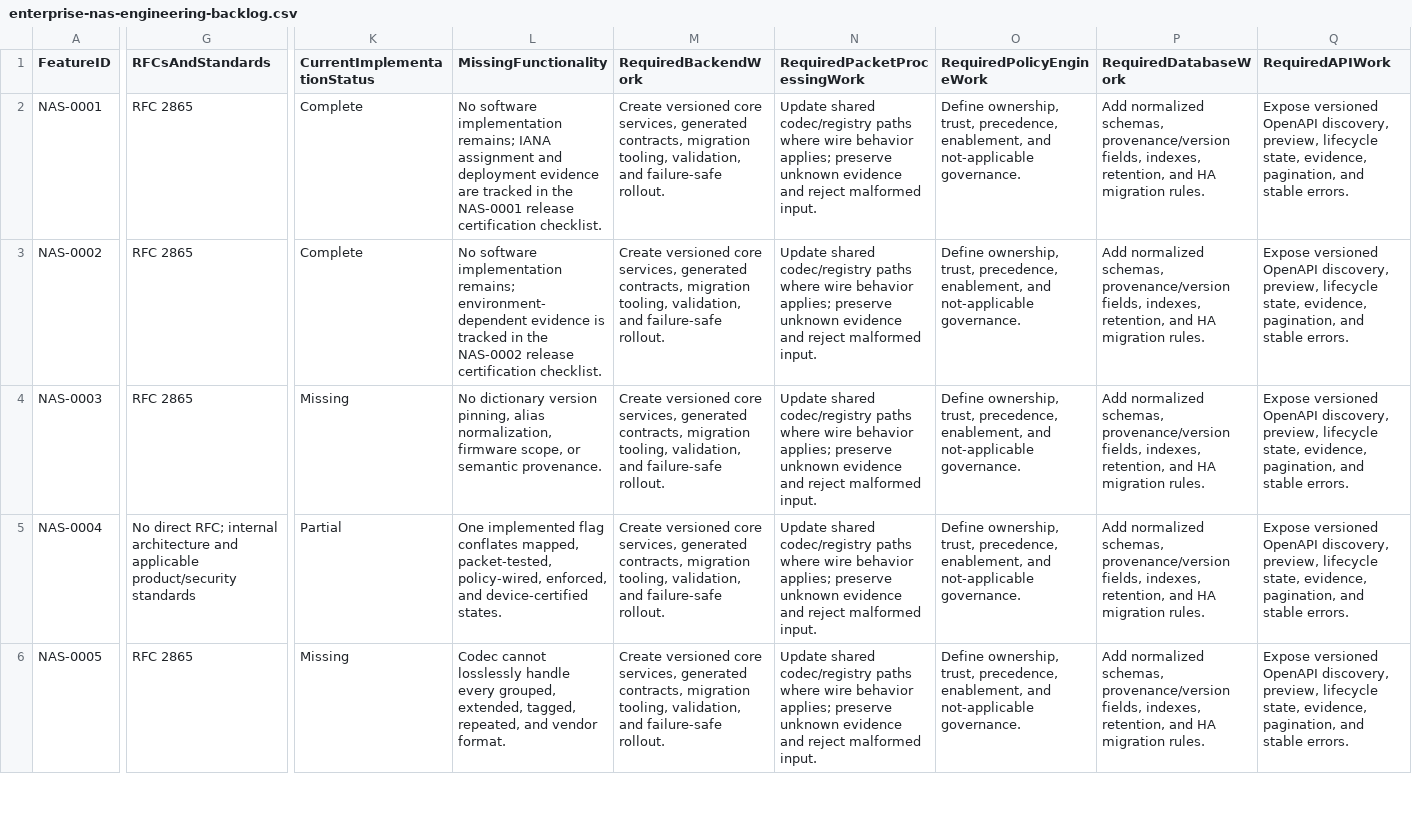
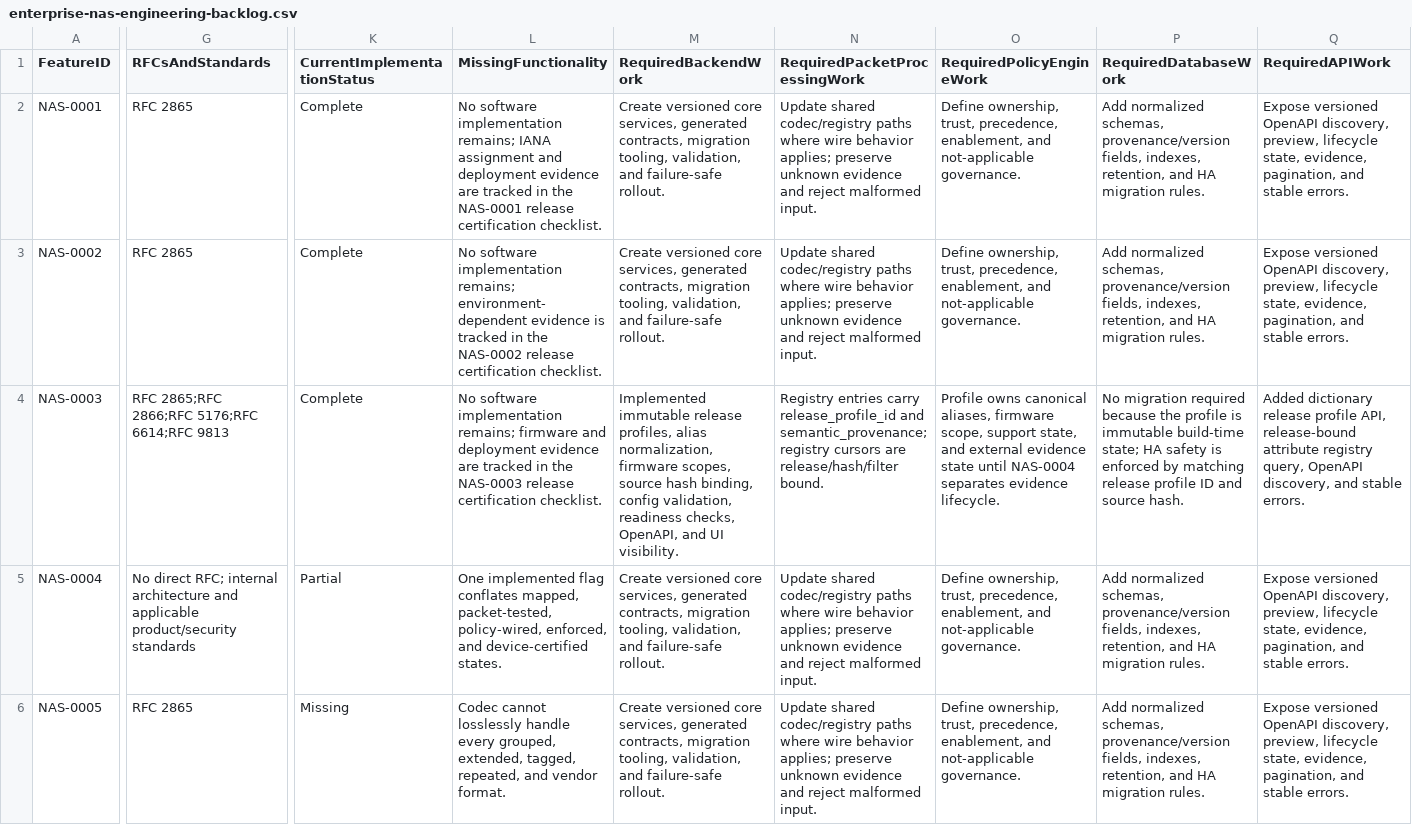
Before and after one commit to bikra1998m/aegisnas-pi4, a CSV file: docs/enterprise-nas-engineering-backlog.csv, drawn as a sheet; only a part is shown, gaps mark what is left out; the diff covers the shown part only; the diff names each change by its address in the sheet, - before the commit and + after, or states it on an @@ line.

Commit message:
feat(radius): implement NAS-0003 dictionary release profiles
Add immutable FreeRADIUS release profiles with canonical vendor and attribute aliases, firmware scopes, registry source hash binding, config validation, readiness checks, and release-bound registry cursors.

Expose dictionary release profiles through Admin API and OpenAPI, surface them in the Vendor Compatibility UI, add automated backend/browser coverage, update CI targets, and move external firmware validation into the NAS-0003 release certification checklist.

```diff
--- a/docs/enterprise-nas-engineering-backlog.csv
+++ b/docs/enterprise-nas-engineering-backlog.csv
-G4 (RFCsAndStandards): RFC 2865
+G4 (RFCsAndStandards): RFC 2865;RFC 2866;RFC 5176;RFC 6614;RFC 9813
-K4 (CurrentImplementationStatus): Missing
+K4 (CurrentImplementationStatus): Complete
-L4 (MissingFunctionality): No dictionary version pinning, alias normalization, firmware scope, or semantic provenance.
+L4 (MissingFunctionality): No software implementation remains; firmware and deployment evidence are tracked in the NAS-0003 release certification checklist.
-M4 (RequiredBackendWork): Create versioned core services, generated contracts, migration tooling, validation, and failure-safe rollout.
+M4 (RequiredBackendWork): Implemented immutable release profiles, alias normalization, firmware scopes, source hash binding, config validation, readiness checks, OpenAPI, and UI visibility.
-N4 (RequiredPacketProcessingWork): Update shared codec/registry paths where wire behavior applies; preserve unknown evidence and reject malformed input.
+N4 (RequiredPacketProcessingWork): Registry entries carry release_profile_id and semantic_provenance; registry cursors are release/hash/filter bound.
-O4 (RequiredPolicyEngineWork): Define ownership, trust, precedence, enablement, and not-applicable governance.
+O4 (RequiredPolicyEngineWork): Profile owns canonical aliases, firmware scope, support state, and external evidence state until NAS-0004 separates evidence lifecycle.
-P4 (RequiredDatabaseWork): Add normalized schemas, provenance/version fields, indexes, retention, and HA migration rules.
+P4 (RequiredDatabaseWork): No migration required because the profile is immutable build-time state; HA safety is enforced by matching release profile ID and source hash.
-Q4 (RequiredAPIWork): Expose versioned OpenAPI discovery, preview, lifecycle state, evidence, pagination, and stable…
+Q4 (RequiredAPIWork): Added dictionary release profile API, release-bound attribute registry query, OpenAPI discovery, and stable…
```
Also changed, not shown: 5 edited cells elsewhere in this file, 37 other files.
